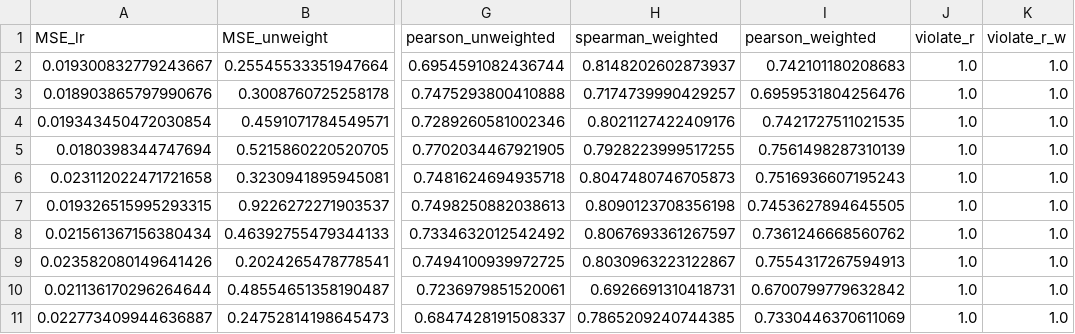
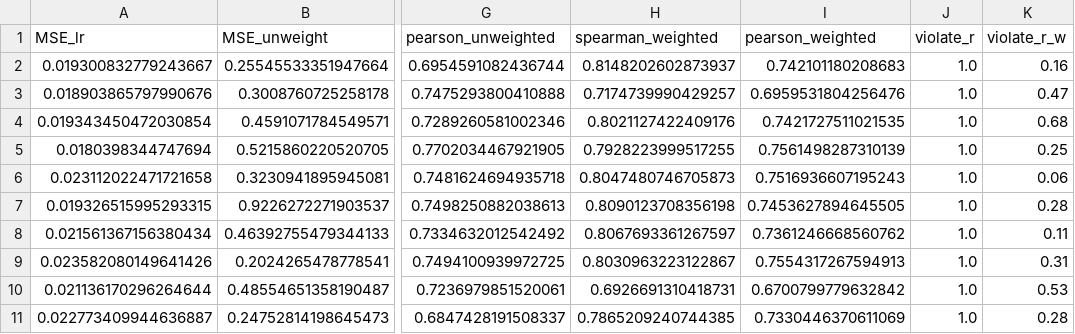
Before and after one commit to hil-se/Comparable, a CSV file: Code/Synthetic/FairReweighing_violate_r_comm_982_1.csv, drawn as a sheet; only a part is shown, gaps mark what is left out; the diff names each change by its address in the sheet, - before the commit and + after, or states it on an @@ line.

```diff
--- a/Code/Synthetic/FairReweighing_violate_r_comm_982_1.csv
+++ b/Code/Synthetic/FairReweighing_violate_r_comm_982_1.csv
-K2 (violate_r_w): 1.0
+K2 (violate_r_w): 0.16
-K3 (violate_r_w): 1.0
+K3 (violate_r_w): 0.47
-K4 (violate_r_w): 1.0
+K4 (violate_r_w): 0.68
-K5 (violate_r_w): 1.0
+K5 (violate_r_w): 0.25
-K6 (violate_r_w): 1.0
+K6 (violate_r_w): 0.06
-K7 (violate_r_w): 1.0
+K7 (violate_r_w): 0.28
-K8 (violate_r_w): 1.0
+K8 (violate_r_w): 0.11
-K9 (violate_r_w): 1.0
+K9 (violate_r_w): 0.31
-K10 (violate_r_w): 1.0
+K10 (violate_r_w): 0.53
-K11 (violate_r_w): 1.0
+K11 (violate_r_w): 0.28
```
Also changed, not shown: Code/Synthetic/FairReweighing_violate_r_comm_9753_10.csv, Code/Synthetic/FairReweighing_violate_r_compas_17877_10.csv, 9 other files.
